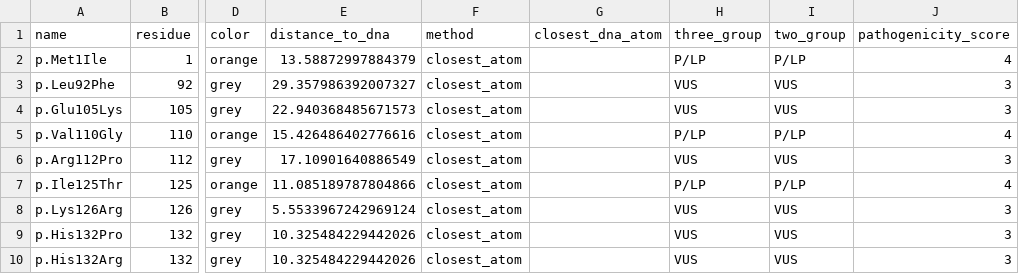
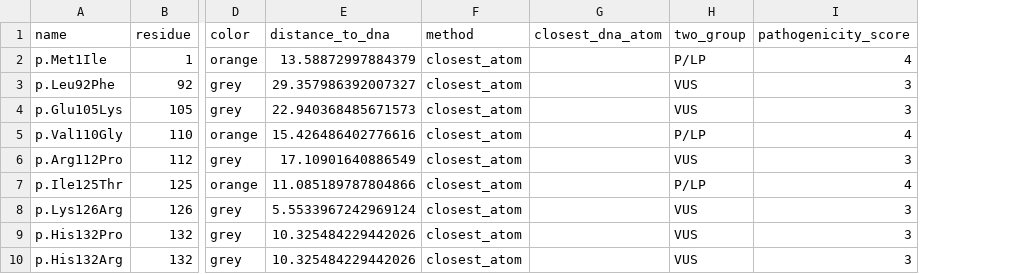
Before and after one commit to halbritter-lab/hnf1b-protein-page, a CSV file: output/variant-distance-processed.csv, drawn as a sheet; only a part is shown, gaps mark what is left out; the diff names each change by its address in the sheet, - before the commit and + after, or states it on an @@ line.

Commit message:
refactor: remove unnecessary 3-group analysis from variant distance script
  - Remove Kruskal-Wallis test and 3-group comparison logic
  - Simplify function signatures to only handle 2-group analysis
  - Update visualization and reporting to focus on P/LP vs VUS comparison
  - Clean up data grouping to reflect actual dataset (no B/LB variants in PDB range)

```diff
--- a/output/variant-distance-processed.csv
+++ b/output/variant-distance-processed.csv
-column H (three_group), rows 2-10: P/LP | VUS | VUS | P/LP | VUS | P/LP | VUS | VUS | VUS
```
Also changed, not shown: 1 other file.
